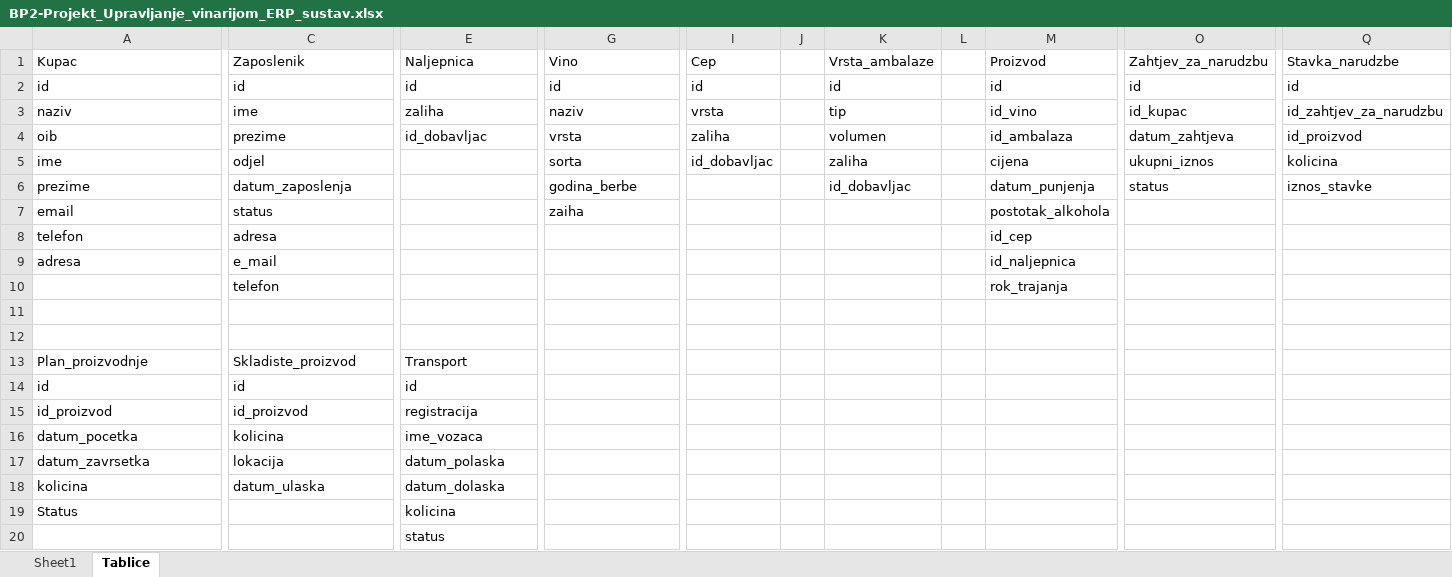
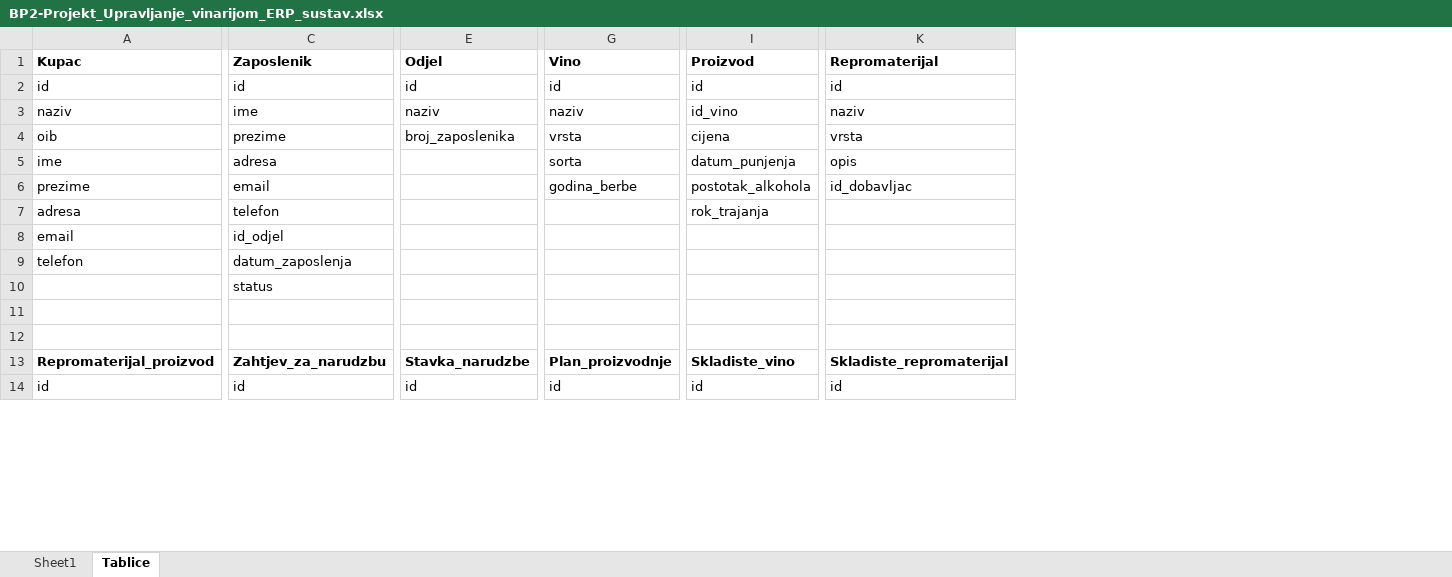
Before and after one commit to mvale567/BazePodataka2, an Excel workbook: BP2-Projekt_Upravljanje_vinarijom_ERP_sustav.xlsx, sheet Tablice, drawn as a sheet; only a part is shown, gaps mark what is left out; values as stored, in another font and other column widths than the file's, no borders; table styles not drawn; removed rows and columns are numbered as before the commit, all else as after; rows hold the shown columns only; the diff covers the shown part only; the diff names each change by its address in the sheet, - before the commit and + after, or states it on an @@ line.

Commit message:
Ažurirane tablice

```diff
--- a/BP2-Projekt_Upravljanje_vinarijom_ERP_sustav.xlsx (sheet Tablice)
+++ b/BP2-Projekt_Upravljanje_vinarijom_ERP_sustav.xlsx (sheet Tablice)
-column I (Cep), rows 2-5: id | vrsta | zaliha | id_dobavljac
-column J, empty
-column K (Vrsta_ambalaze), rows 2-6: id | tip | volumen | zaliha | id_dobavljac
-column L, empty
-column O (Zahtjev_za_narudzbu), rows 2-6: id | id_kupac | datum_zahtjeva | ukupni_iznos | status
-column Q (Stavka_narudzbe), rows 2-6: id | id_zahtjev_za_narudzbu | id_proizvod | kolicina | iznos_stavke
+column K (Repromaterijal), rows 2-6: id | naziv | vrsta | opis | id_dobavljac; row 14: id
-A1 bold: off
+A1 bold: on
-C1 bold: off
+C1 bold: on
-E1: Naljepnica
+E1: Odjel
-E1 bold: off
+E1 bold: on
-G1 bold: off
+G1 bold: on
-I1 bold: off
+I1 bold: on
-E3 (Odjel): zaliha
+E3 (Odjel): naziv
-E4 (Odjel): id_dobavljac
+E4 (Odjel): broj_zaposlenika
-I4 (Proizvod): id_ambalaza
+I4 (Proizvod): cijena
-C5 (Zaposlenik): odjel
+C5 (Zaposlenik): adresa
-I5 (Proizvod): cijena
+I5 (Proizvod): datum_punjenja
-C6 (Zaposlenik): datum_zaposlenja
+C6 (Zaposlenik): email
-I6 (Proizvod): datum_punjenja
+I6 (Proizvod): postotak_alkohola
-row 7: email | status |  | zaiha |  |  |  |  | postotak_alkohola
-row 8: telefon | adresa |  |  |  |  |  |  | id_cep
-row 9: adresa | e_mail |  |  |  |  |  |  | id_naljepnica
-A7 (Kupac): (empty)
+A7 (Kupac): adresa
+row 8: email | id_odjel
+row 9: telefon | datum_zaposlenja
+row 10:  | status
-row 13: Plan_proizvodnje | Skladiste_proizvod | Transport
+row 13: Repromaterijal_proizvod | Zahtjev_za_narudzbu | Stavka_narudzbe | Plan_proizvodnje | Skladiste_vino | Skladiste_repromaterijal
-G14 (Vino): (empty)
+G14 (Vino): id
-I14 (Proizvod): (empty)
+I14 (Proizvod): id
-row 15: id_proizvod | id_proizvod | registracija
-row 16: datum_pocetka | kolicina | ime_vozaca
-row 17: datum_zavrsetka | lokacija | datum_polaska
-row 18: kolicina | datum_ulaska | datum_dolaska
-row 19: Status |  | kolicina
-row 20:  |  | status
```
Also changed, not shown: 7 added rows, 2 removed rows, 1 removed column, 12 edited cells and cell formats elsewhere in this sheet.
